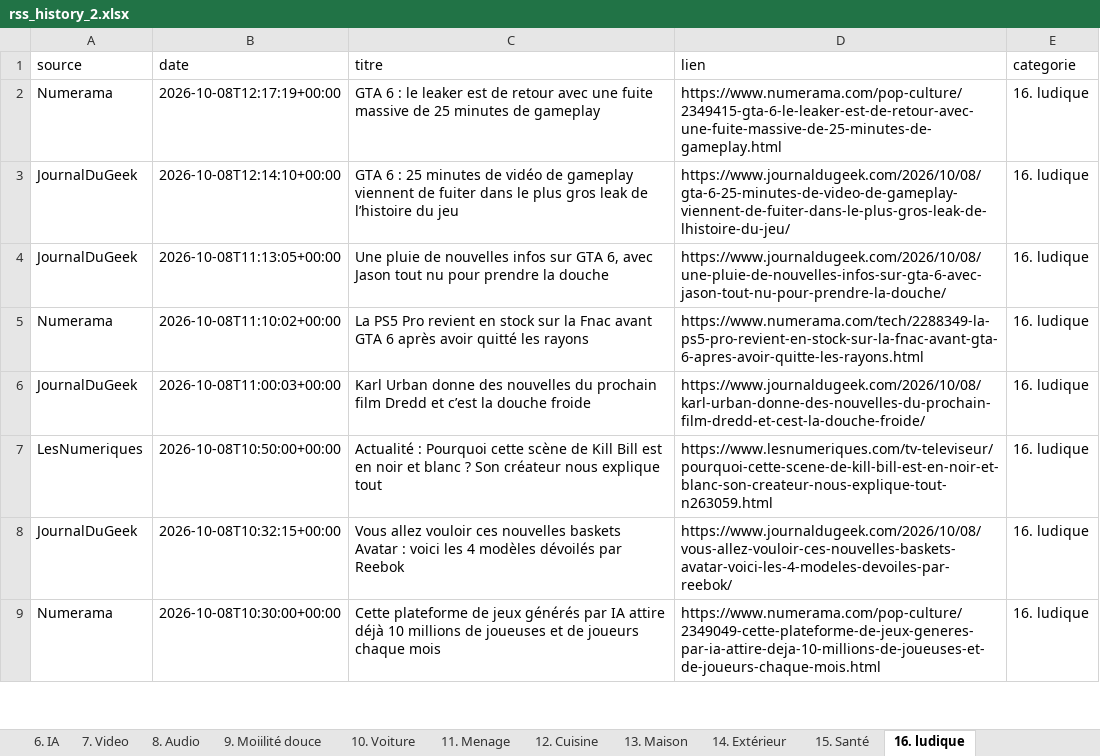
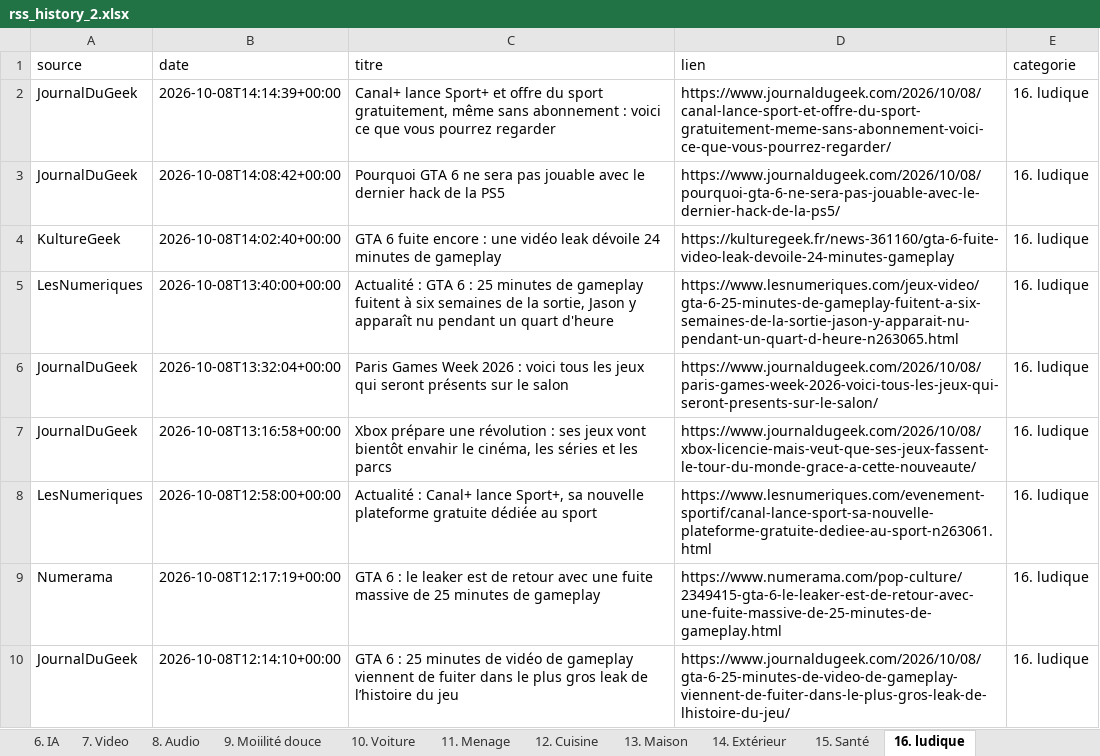
Before and after one commit to djhadef-star/rss-categories, an Excel workbook: output/rss_history_2.xlsx, sheet 16. ludique, drawn as a sheet; only a part is shown; the shorter side is filled out with more unchanged rows; values as stored, in another font and other column widths than the file's, no borders; the diff names each change by its address in the sheet, - before the commit and + after, or states it on an @@ line.

```diff
--- a/output/rss_history_2.xlsx (sheet 16. ludique)
+++ b/output/rss_history_2.xlsx (sheet 16. ludique)
+row 2: JournalDuGeek | 2026-10-08T14:14:39+00:00 | Canal+ lance Sport+ et offre du sport gratuitement, même sans abonnement : voici ce que vous pourrez regarder | https://www.journaldugeek.com/2026/10/08/canal-lance-sport-et-offre-du-sport-gratuitement-meme-sans-abonnement-voici-ce-que-vous-pourrez-regarder/ | 16. ludique
+row 3: JournalDuGeek | 2026-10-08T14:08:42+00:00 | Pourquoi GTA 6 ne sera pas jouable avec le dernier hack de la PS5 | https://www.journaldugeek.com/2026/10/08/pourquoi-gta-6-ne-sera-pas-jouable-avec-le-dernier-hack-de-la-ps5/ | 16. ludique
+row 4: KultureGeek | 2026-10-08T14:02:40+00:00 | GTA 6 fuite encore : une vidéo leak dévoile 24 minutes de gameplay | https://kulturegeek.fr/news-361160/gta-6-fuite-video-leak-devoile-24-minutes-gameplay | 16. ludique
+row 5: LesNumeriques | 2026-10-08T13:40:00+00:00 | Actualité : GTA 6 : 25 minutes de gameplay fuitent à six semaines de la sortie, Jason y apparaît nu pendant un quart d'heure | https://www.lesnumeriques.com/jeux-video/gta-6-25-minutes-de-gameplay-fuitent-a-six-semaines-de-la-sortie-jason-y-apparait-nu-pendant-un-quart-d-heure-n263065.html | 16. ludique
+row 6: JournalDuGeek | 2026-10-08T13:32:04+00:00 | Paris Games Week 2026 : voici tous les jeux qui seront présents sur le salon | https://www.journaldugeek.com/2026/10/08/paris-games-week-2026-voici-tous-les-jeux-qui-seront-presents-sur-le-salon/ | 16. ludique
+row 7: JournalDuGeek | 2026-10-08T13:16:58+00:00 | Xbox prépare une révolution : ses jeux vont bientôt envahir le cinéma, les séries et les parcs | https://www.journaldugeek.com/2026/10/08/xbox-licencie-mais-veut-que-ses-jeux-fassent-le-tour-du-monde-grace-a-cette-nouveaute/ | 16. ludique
+row 8: LesNumeriques | 2026-10-08T12:58:00+00:00 | Actualité : Canal+ lance Sport+, sa nouvelle plateforme gratuite dédiée au sport | https://www.lesnumeriques.com/evenement-sportif/canal-lance-sport-sa-nouvelle-plateforme-gratuite-dediee-au-sport-n263061.html | 16. ludique
```
Also changed, not shown: sheet Tous_les_articles, sheet 1. SMARTPHONE, sheet 2. PC_OS, sheet 8. Audio, sheet 6. IA, sheet NON_CLASSE, 8 more sheets, 3 other files.
